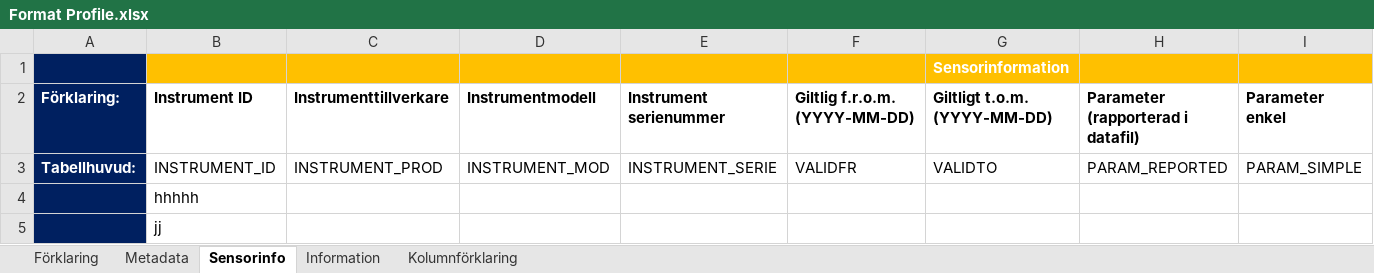
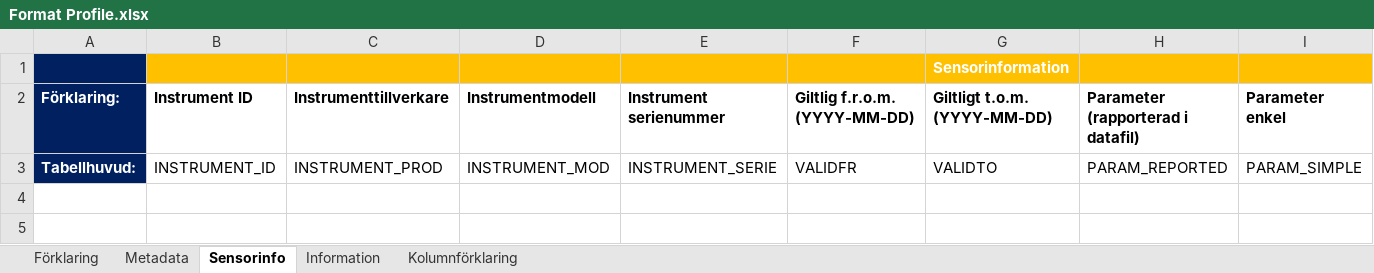
Before and after one commit to sharksmhi/ctdpy, an Excel workbook: ctdpy/templates/Format Profile.xlsx, sheet Sensorinfo, drawn as a sheet; only a part is shown; values as stored, in another font and other column widths than the file's, no borders; rows hold the shown columns only; the diff names each change by its address in the sheet, - before the commit and + after, or states it on an @@ line.

Commit message:
bugfix: xlsx_reader.py

```diff
--- a/ctdpy/templates/Format Profile.xlsx (sheet Sensorinfo)
+++ b/ctdpy/templates/Format Profile.xlsx (sheet Sensorinfo)
-row 4:  | hhhhh
-row 5:  | jj
```
Also changed, not shown: 3 other files.
